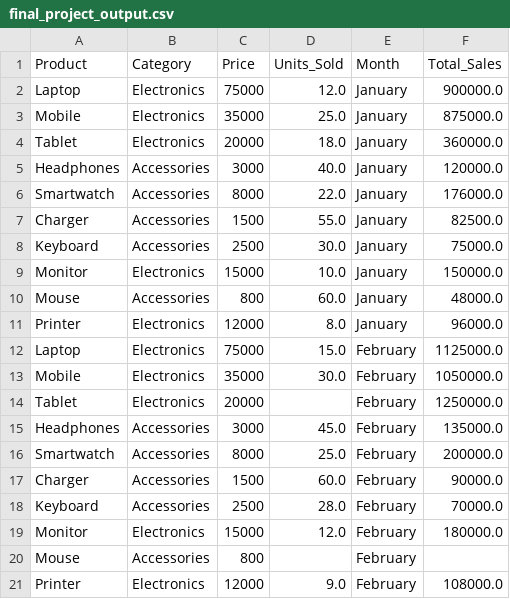
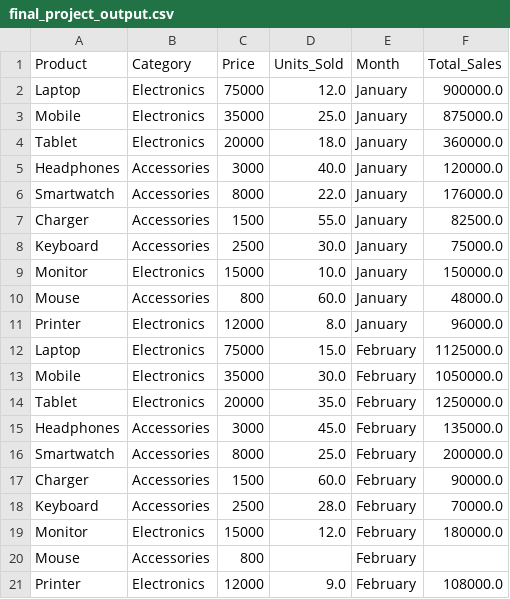
Before and after one commit to Talha-Analyst1/Python-Data-Analysis, a CSV file: final_project_output.csv, drawn as a sheet.

Commit message:
Update final_project_output.csv
Updated the Units_Sold for Tablet in February and corrected formatting issues.

```diff
--- a/final_project_output.csv
+++ b/final_project_output.csv
@@ -13,3 +13,3 @@ Laptop,Electronics,75000,15.0,February,1125000.0
 Mobile,Electronics,35000,30.0,February,1050000.0
-Tablet,Electronics,20000,,February,1250000.0
+Tablet,Electronics,20000,35.0,February,1250000.0
 Headphones,Accessories,3000,45.0,February,135000.0
```
